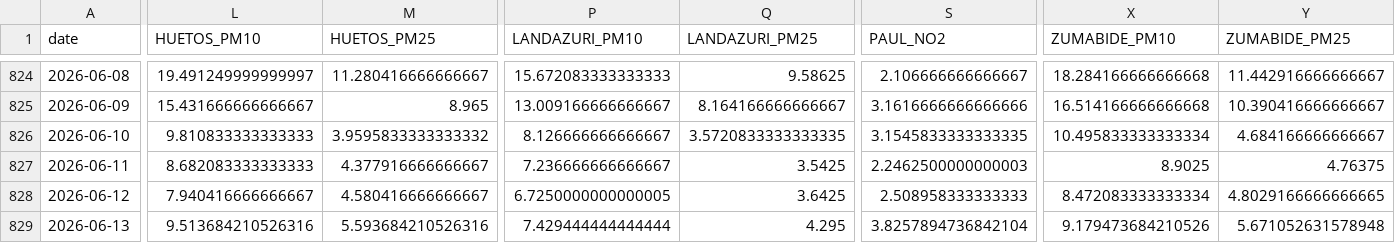
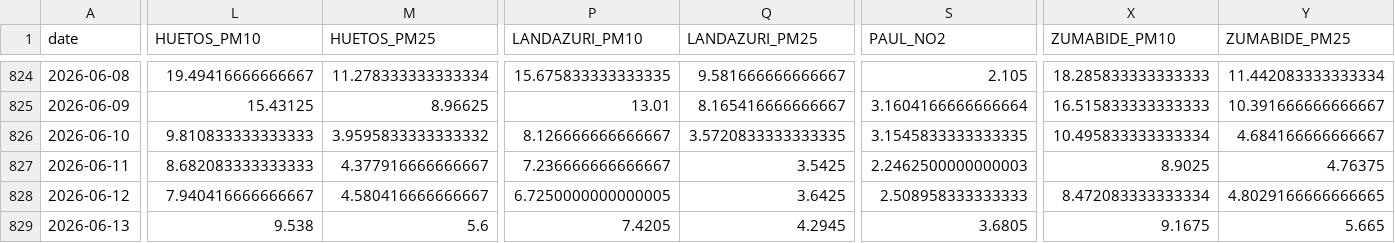
Before and after one commit to eortas/Gasteiz_air_quality, a CSV file: data/processed/station_daily.csv, drawn as a sheet; only a part is shown, gaps mark what is left out; removed rows and columns are numbered as before the commit, all else as after; rows hold the shown columns only; the diff covers the shown part only; the diff names each change by its address in the sheet, - before the commit and + after, or states it on an @@ line.

```diff
--- a/data/processed/station_daily.csv
+++ b/data/processed/station_daily.csv
-L824 (HUETOS_PM10): 19.491249999999997
+L824 (HUETOS_PM10): 19.49416666666667
-M824 (HUETOS_PM25): 11.280416666666667
+M824 (HUETOS_PM25): 11.278333333333334
-P824 (LANDAZURI_PM10): 15.672083333333333
+P824 (LANDAZURI_PM10): 15.675833333333335
-Q824 (LANDAZURI_PM25): 9.58625
+Q824 (LANDAZURI_PM25): 9.581666666666667
-S824 (PAUL_NO2): 2.106666666666667
+S824 (PAUL_NO2): 2.105
-X824 (ZUMABIDE_PM10): 18.284166666666668
+X824 (ZUMABIDE_PM10): 18.285833333333333
-Y824 (ZUMABIDE_PM25): 11.442916666666667
+Y824 (ZUMABIDE_PM25): 11.442083333333334
-L825 (HUETOS_PM10): 15.431666666666667
+L825 (HUETOS_PM10): 15.43125
-M825 (HUETOS_PM25): 8.965
+M825 (HUETOS_PM25): 8.96625
-P825 (LANDAZURI_PM10): 13.009166666666667
+P825 (LANDAZURI_PM10): 13.01
-Q825 (LANDAZURI_PM25): 8.164166666666667
+Q825 (LANDAZURI_PM25): 8.165416666666667
-S825 (PAUL_NO2): 3.1616666666666666
+S825 (PAUL_NO2): 3.1604166666666664
-X825 (ZUMABIDE_PM10): 16.514166666666668
+X825 (ZUMABIDE_PM10): 16.515833333333333
-Y825 (ZUMABIDE_PM25): 10.390416666666667
+Y825 (ZUMABIDE_PM25): 10.391666666666667
-row 829: 2026-06-13 | 9.513684210526316 | 5.593684210526316 | 7.429444444444444 | 4.295 | 3.8257894736842104 | 9.179473684210526 | 5.671052631578948
+row 829: 2026-06-13 | 9.538 | 5.6 | 7.4205 | 4.2945 | 3.6805 | 9.1675 | 5.665
```
Also changed, not shown: 33 edited cells elsewhere in this file, 33 other files.
